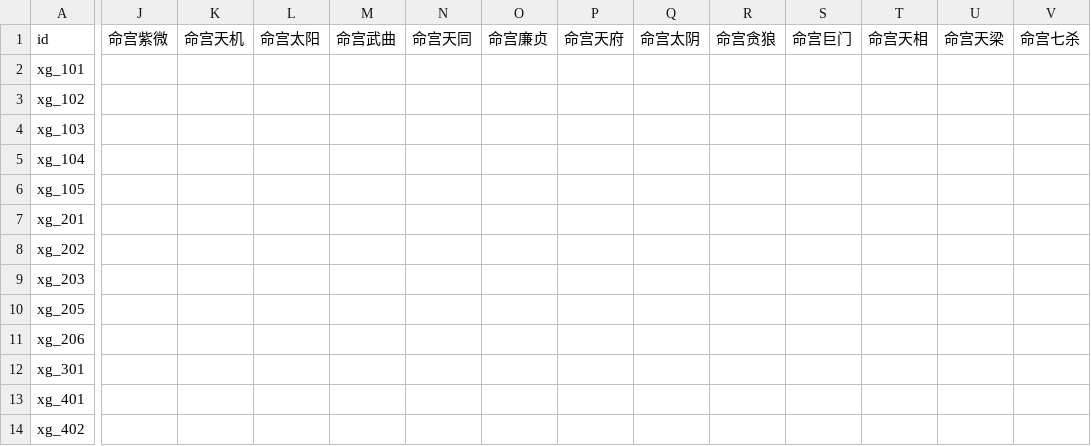
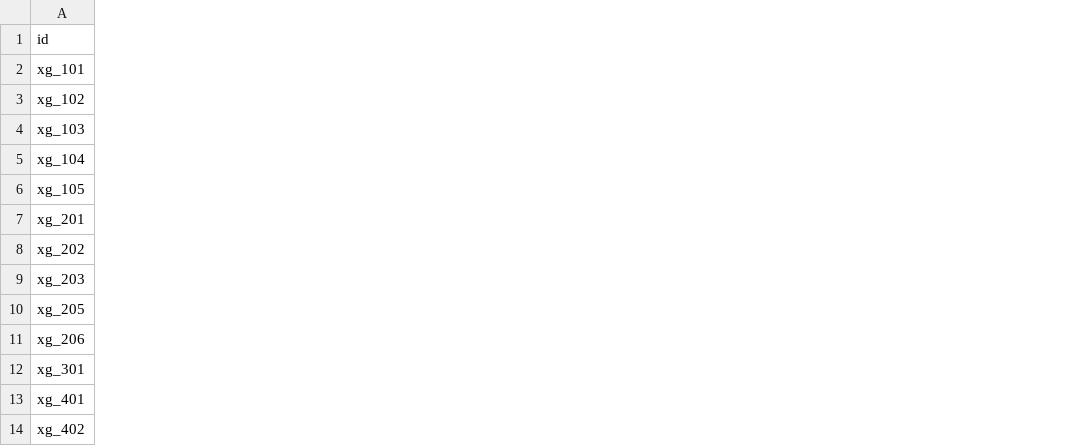
Before and after one commit to ml8s/liki, a CSV file: tools/bazi/xingge.csv, drawn as a sheet; only a part is shown, gaps mark what is left out; the diff covers the shown part only; the diff names each change by its address in the sheet, - before the commit and + after, or states it on an @@ line.

Commit message:
评审修复·阶段3：代码质量低风险项
- _FACTOR_ERRORS 入口清零（多次调用不累加）
- 双术数物理分表：bazi 表删紫微空列（marriage 2/qianyi 3/tianzhai 4/xingge 14/zhiye 1/zinv 3——共 27 列）——纯八字
- ThreeChecks.not_ke 语义注释（写死 True 明确为简化）
- 回归：check_schema 0 错误 0 警告 + 数据检查 160 题零命中 0

```diff
--- a/tools/bazi/xingge.csv
+++ b/tools/bazi/xingge.csv
-column J (命宫紫微), empty
-column K (命宫天机), empty
-column L (命宫太阳), empty
-column M (命宫武曲), empty
-column N (命宫天同), empty
-column O (命宫廉贞), empty
-column P (命宫天府), empty
-column Q (命宫太阴), empty
-column R (命宫贪狼), empty
-column S (命宫巨门), empty
-column T (命宫天相), empty
-column U (命宫天梁), empty
-column V (命宫七杀), empty
```
Also changed, not shown: 1 removed column elsewhere in this file, tools/bazi/marriage.csv, tools/bazi/qianyi.csv, 4 other files.
